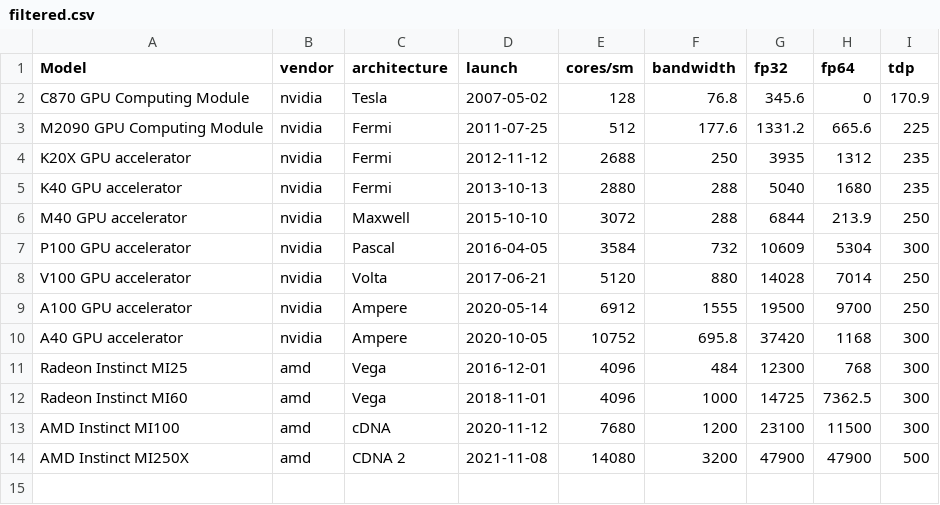
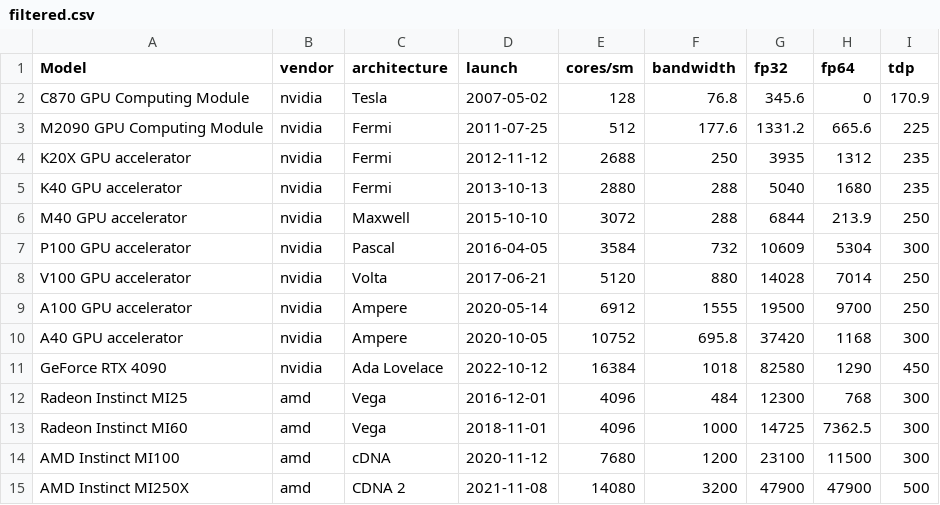
Before and after one commit to MiguelDLC/plottools, a CSV file: gpu-perf/filtered.csv, drawn as a sheet; the diff names each change by its address in the sheet, - before the commit and + after, or states it on an @@ line.

```diff
--- a/gpu-perf/filtered.csv
+++ b/gpu-perf/filtered.csv
+row 11: GeForce RTX 4090 | nvidia | Ada Lovelace | 2022-10-12 | 16384 | 1018 | 82580 | 1290 | 450
```
Also changed, not shown: 6 other files.
